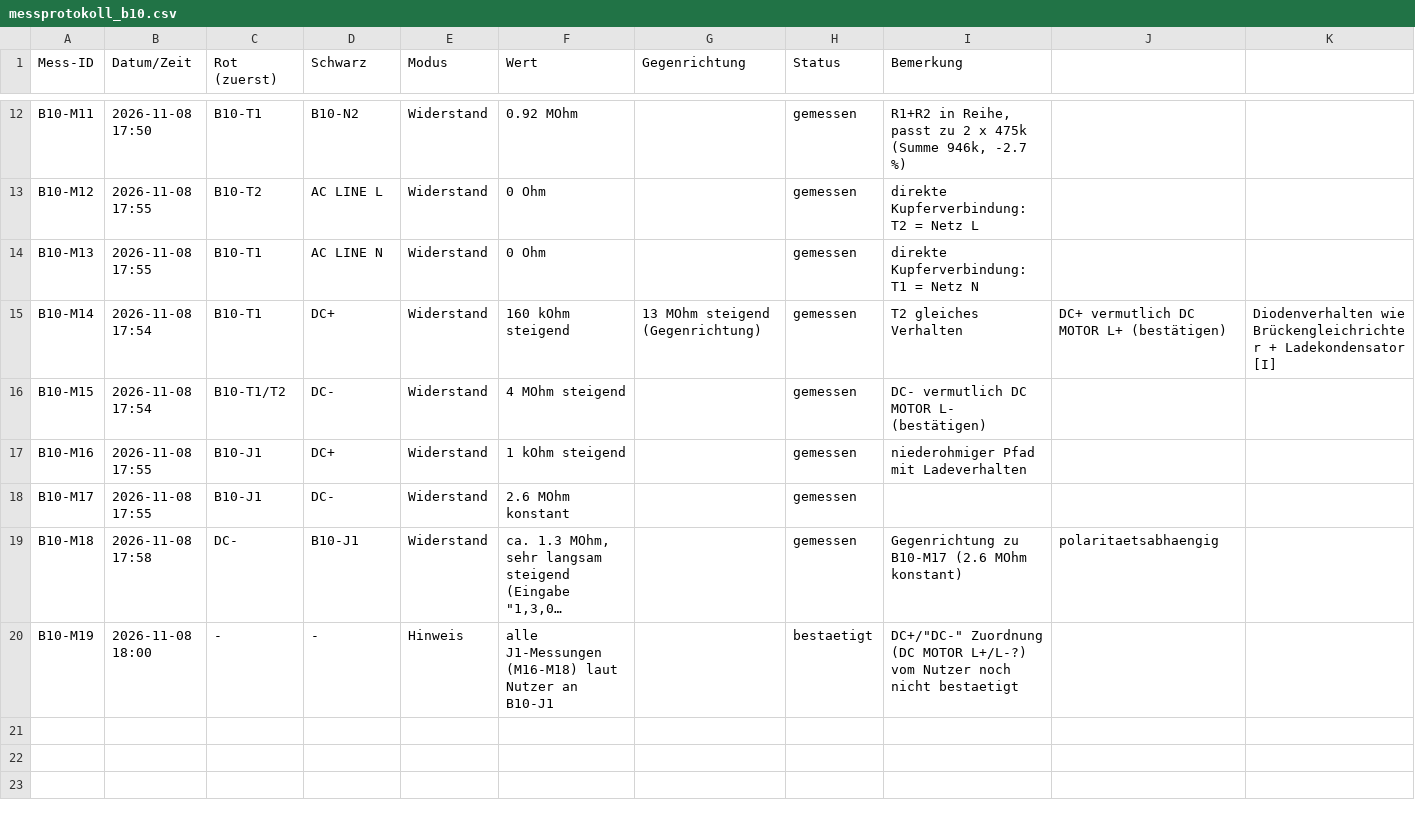
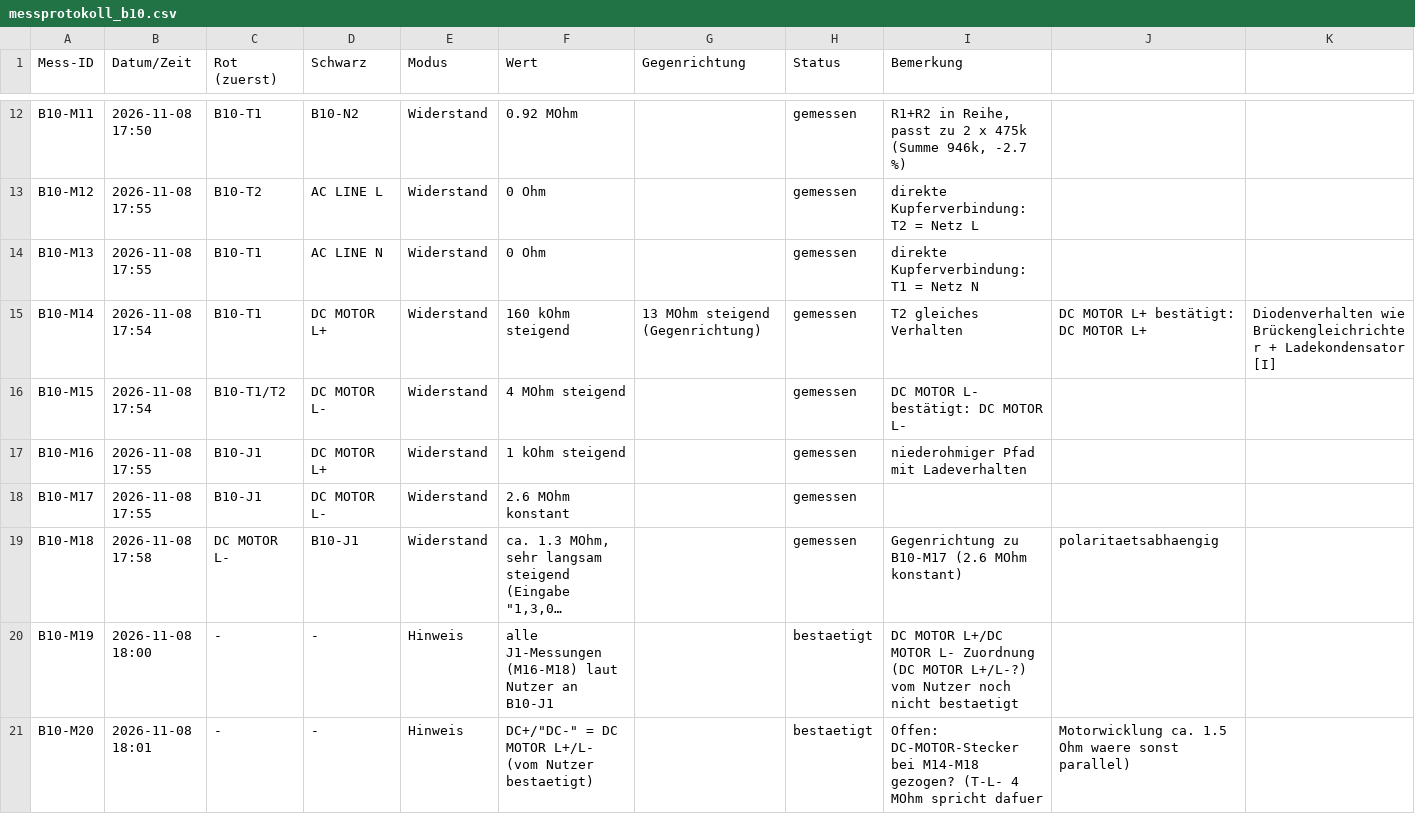
Before and after one commit to kmoellenhoff/myrun_diagnostics, a CSV file: docs/netlist/messprotokoll_b10.csv, drawn as a sheet; only a part is shown, gaps mark what is left out; long unchanged cells end in …; the diff names each change by its address in the sheet, - before the commit and + after, or states it on an @@ line.

```diff
--- a/docs/netlist/messprotokoll_b10.csv
+++ b/docs/netlist/messprotokoll_b10.csv
-D15 (Schwarz): DC+
+D15 (Schwarz): DC MOTOR L+
-J15: DC+ vermutlich DC MOTOR L+ (bestätigen)
+J15: DC MOTOR L+ bestätigt: DC MOTOR L+
-D16 (Schwarz): DC-
+D16 (Schwarz): DC MOTOR L-
-I16 (Bemerkung): DC- vermutlich DC MOTOR L- (bestätigen)
+I16 (Bemerkung): DC MOTOR L- bestätigt: DC MOTOR L-
-D17 (Schwarz): DC+
+D17 (Schwarz): DC MOTOR L+
-D18 (Schwarz): DC-
+D18 (Schwarz): DC MOTOR L-
-C19 (Rot (zuerst)): DC-
+C19 (Rot (zuerst)): DC MOTOR L-
-I20 (Bemerkung): DC+/"DC-" Zuordnung (DC…
+I20 (Bemerkung): DC MOTOR L+/DC MOTOR L- Zuordnung (DC…
+row 21: B10-M20 | 2026-11-08 18:01 | - | - | Hinweis | DC+/"DC-" = DC MOTOR L+/L- (vom Nutzer bestaetigt) |  | bestaetigt | Offen: DC-MOTOR-Stecker bei M14-M18 gezogen? (T-L- 4 MOhm spricht dafuer | Motorwicklung ca. 1.5 Ohm waere sonst parallel)
```
